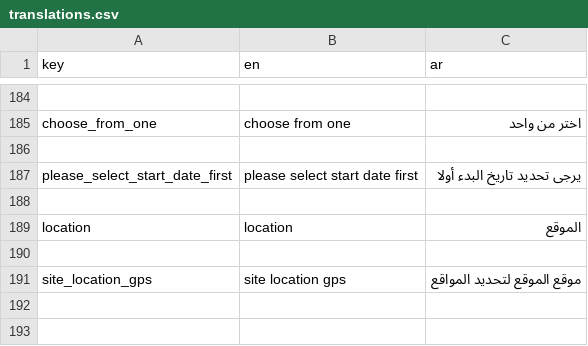
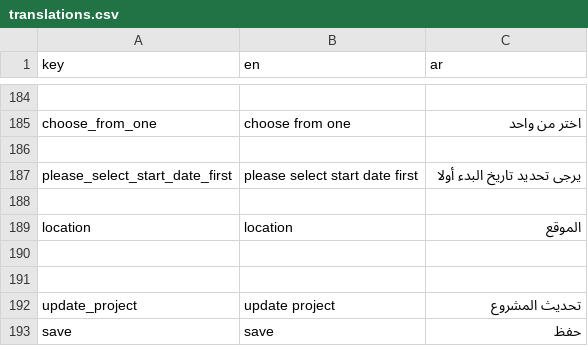
Before and after one commit to El-Baltagy/mkaweel, a CSV file: assets/l10n/translations.csv, drawn as a sheet; only a part is shown, gaps mark what is left out.

Commit message:
implement project update functionality and enhance market prices reloading
- Update `CreateProjectPage` and its routing configuration to support an optional `projectId`, enabling both creation and update modes.
- Modify `MarketPricesScreen` to allow manual data refreshing via a sync button using a new `Reload` request type.
- Refactor `_loadData` in `MarketPricesScreen` to accept an optional `BaseRequestBackType` for more flexible data fetching.
- Enhance `RetryInterceptor` by removing a hardcoded `false` return to allow connection-related retries.
- Update `ProjectsScreen` to pass null arguments to `CreateProjectRoute` by default.
- Add and update localization keys for `update_project` and `save` across English, Arabic, and CSV translation files.
- Refactor `CreateProjectPage` imports and update its constructor to require `CreateProjectRouteArgs`.

```diff
--- a/assets/l10n/translations.csv
+++ b/assets/l10n/translations.csv
@@ -190,2 +190,4 @@ location,location,الموقع
 
-site_location_gps,site location gps,موقع الموقع لتحديد المواقع
+
+update_project,update project,تحديث المشروع
+save,save,حفظ
```
Also changed, not shown: 7 other files.
